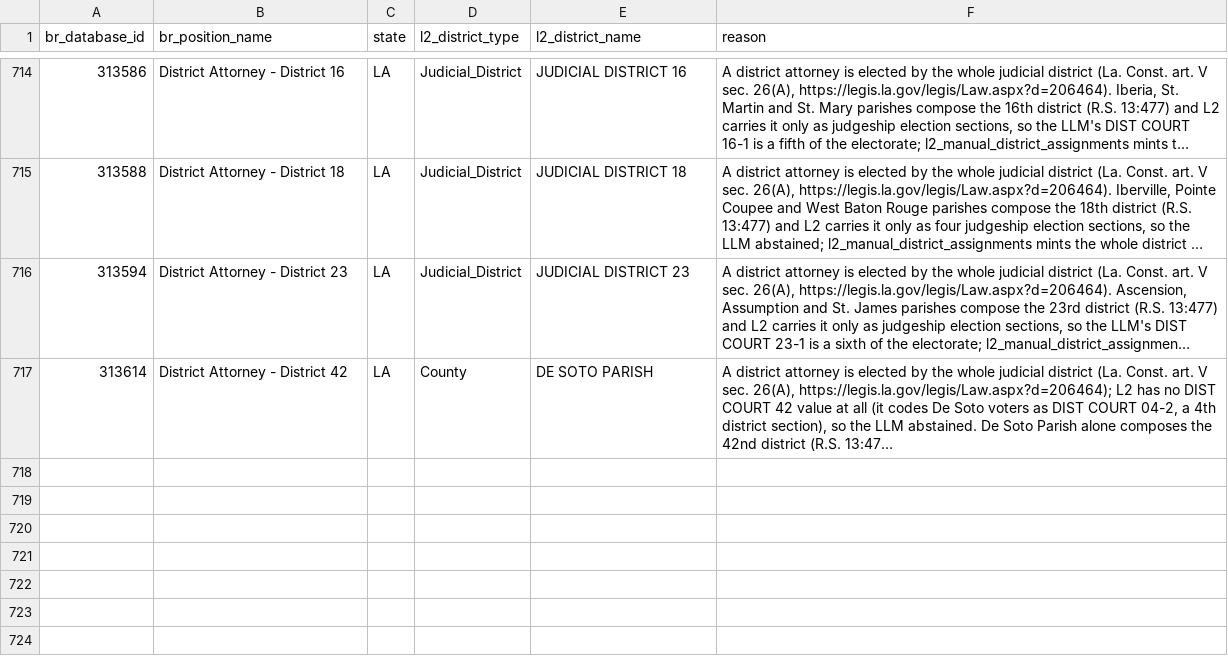
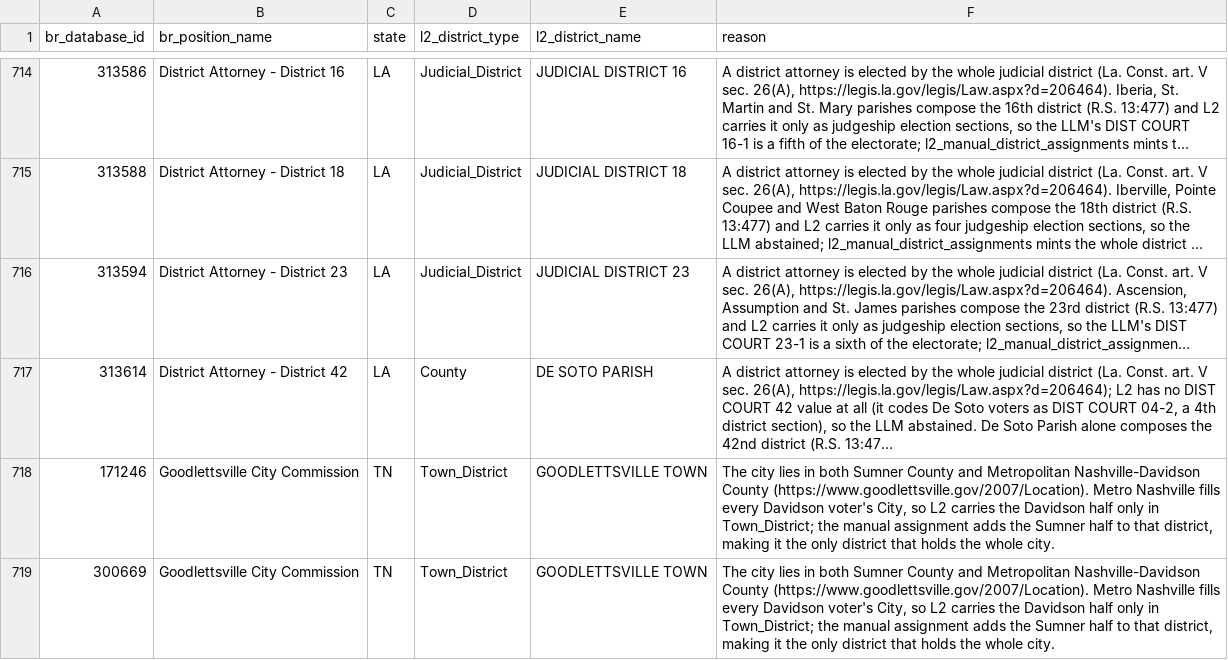
Before and after one commit to thegoodparty/gp-data-platform, a CSV file: dbt/project/seeds/l2_br_match_overrides.csv, drawn as a sheet; only a part is shown, gaps mark what is left out; long unchanged cells end in …; the diff names each change by its address in the sheet, - before the commit and + after, or states it on an @@ line.

```diff
--- a/dbt/project/seeds/l2_br_match_overrides.csv
+++ b/dbt/project/seeds/l2_br_match_overrides.csv
+row 718: 171246 | Goodlettsville City Commission | TN | Town_District | GOODLETTSVILLE TOWN | The city lies in both Sumner County and Metropolitan Nashville-Davidson County (https://www.goodlettsville.gov/2007/Location). Metro Nashville fills every Davidson voter's City, so L2 carries the Davidson half only in Town_District; the manual assignment adds the Sumner half to that district, making it the only district that holds the whole city.
+row 719: 300669 | Goodlettsville City Commission | TN | Town_District | GOODLETTSVILLE TOWN | The city lies in both Sumner County and Metropolitan Nashville-Davidson County (https://www.goodlettsville.gov/2007/Location). Metro Nashville fills every Davidson voter's City, so L2 carries the Davidson half only in Town_District; the manual assignment adds the Sumner half to that district, making it the only district that holds the whole city.
```
Also changed, not shown: dbt/project/seeds/l2_manual_district_assignments.csv, 1 other file.
